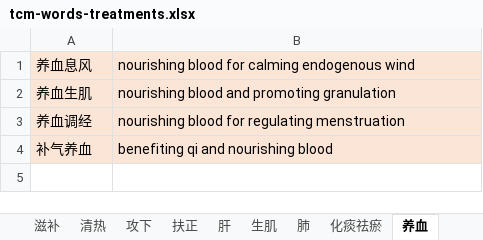
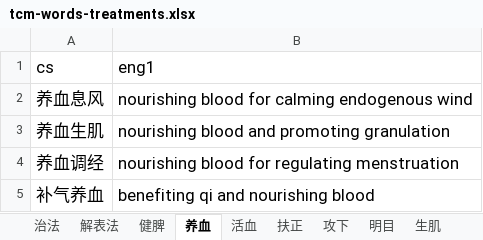
Before and after one commit to hopeng/acuman, an Excel workbook: docs/tcm-words-treatments.xlsx, sheet 养血, drawn as a sheet; values as stored, in another font and other column widths than the file's, no borders; addresses are those after the commit; the diff names each change by its address in the sheet, - before the commit and + after, or states it on an @@ line.

```diff
--- a/docs/tcm-words-treatments.xlsx (sheet 养血)
+++ b/docs/tcm-words-treatments.xlsx (sheet 养血)
@@ sheet tab order changed: 治法 | 解表法 | 健脾 | 养血 | 活血 | 扶正 | 攻下 | 明目 | 生肌 @@
+row 1: cs | eng1
-A2:B5 fill: #FBE5D6
+A2:B5 fill: none, text size: larger
```
Also changed, not shown: sheet 温里法, sheet 治法, sheet 滋补, sheet 清熱法, sheet 解表法, sheet 怯痰法, 10 more sheets, other sheet tabs, 5 other files.
